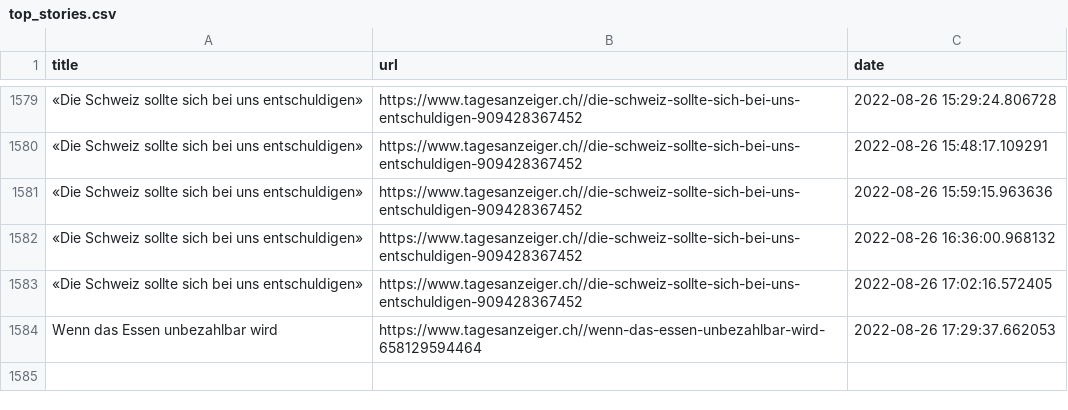
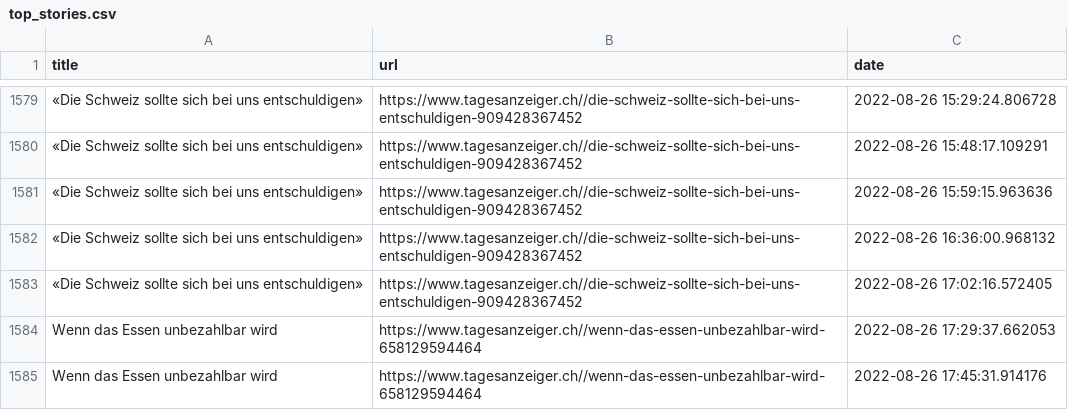
Before and after one commit to ErichBuergler/automatic-scraper2, a CSV file: top_stories.csv, drawn as a sheet; only a part is shown, gaps mark what is left out; the diff names each change by its address in the sheet, - before the commit and + after, or states it on an @@ line.

```diff
--- a/top_stories.csv
+++ b/top_stories.csv
+row 1585: Wenn das Essen unbezahlbar wird | https://www.tagesanzeiger.ch//wenn-das-essen-unbezahlbar-wird-658129594464 | 2022-08-26 17:45:31.914176
```
